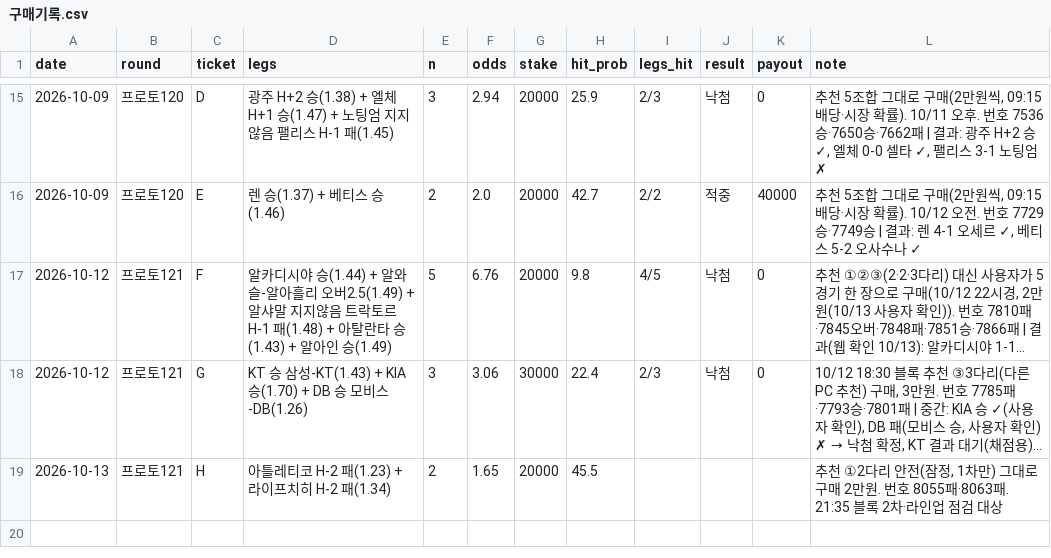
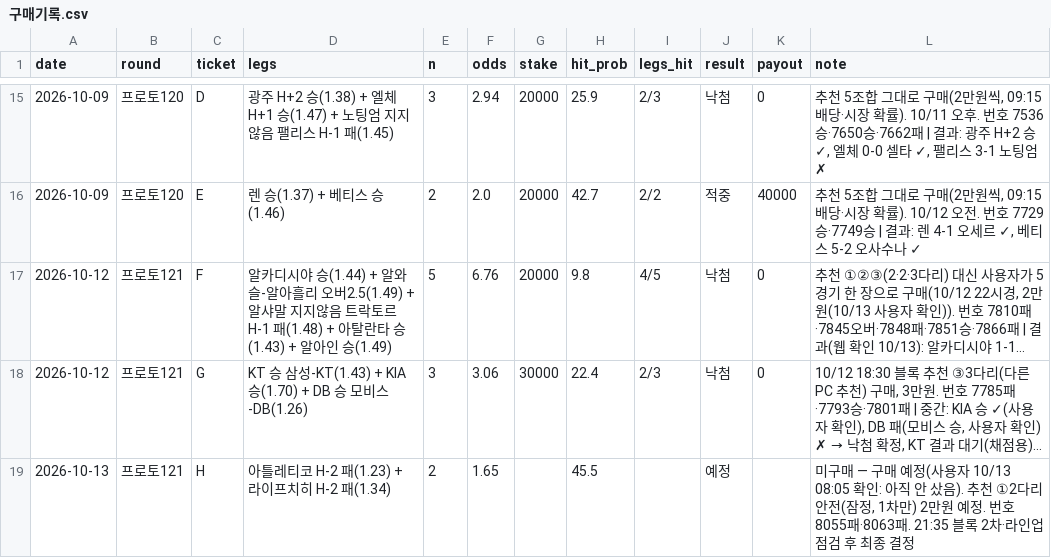
Before and after one commit to Mrzero-00/ai-playground, a CSV file: 승부예측 프로그램/구매기록.csv, drawn as a sheet; only a part is shown, gaps mark what is left out; long unchanged cells end in …; the diff names each change by its address in the sheet, - before the commit and + after, or states it on an @@ line.

```diff
--- a/승부예측 프로그램/구매기록.csv
+++ b/승부예측 프로그램/구매기록.csv
-G19 (stake): 20000
+G19 (stake): (empty)
-J19 (result): (empty)
+J19 (result): 예정
-L19 (note): 추천 ①2다리 안전(잠정, 1차만) 그대로 구매 2만원. 번호 8055패·8063패. 21:35 블록 2차·라인업 점검 대상
+L19 (note): 미구매 — 구매 예정(사용자 10/13 08:05 확인: 아직 안 샀음). 추천 ①2다리 안전(잠정, 1차만) 2만원 예정. 번호 8055패·8063패. 21:35 블록 2차·라인업 점검 후 최종 결정
```
Also changed, not shown: 1 other file.
